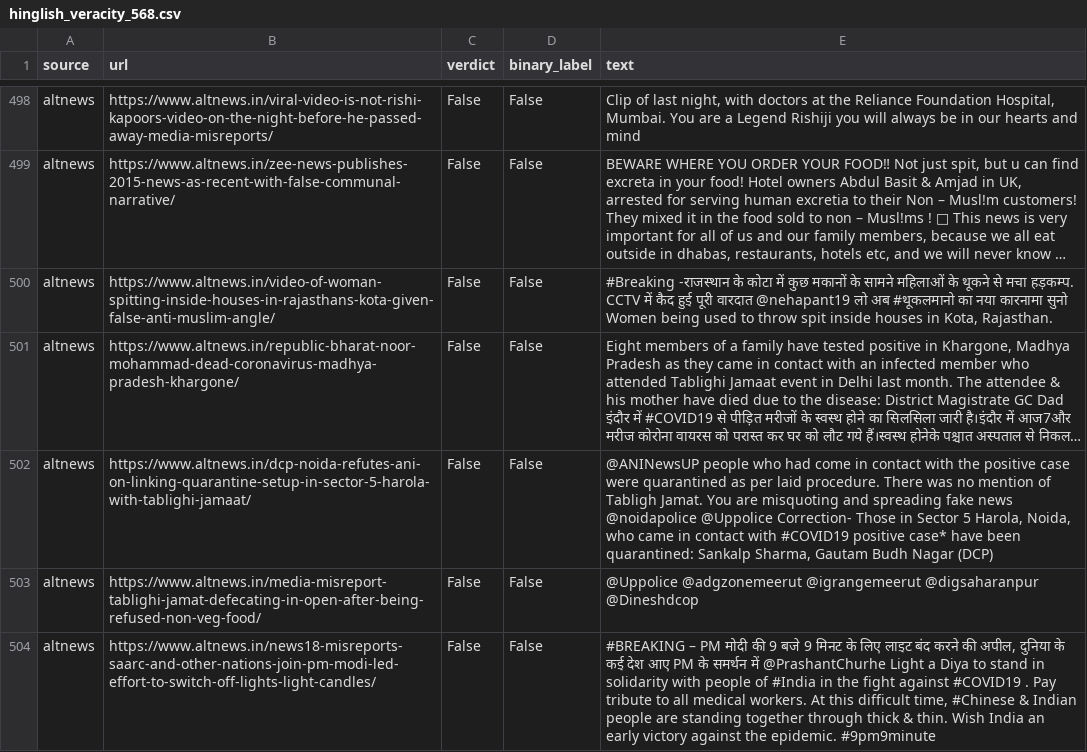
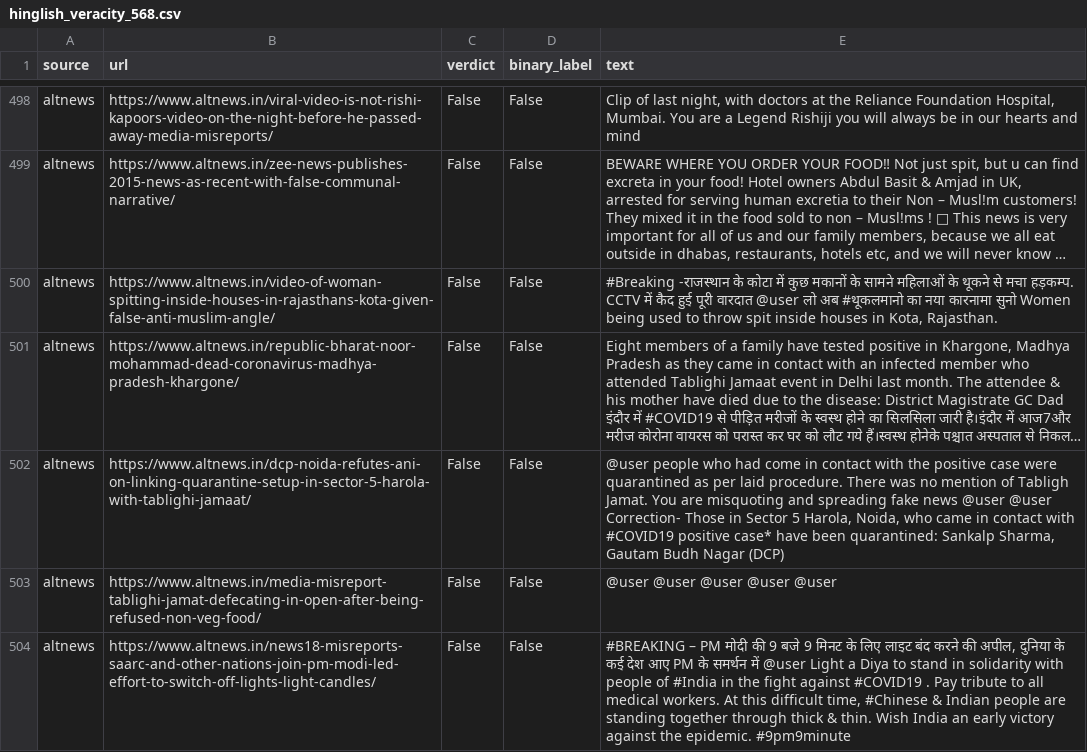
Before and after one commit to satyamcloud/BeyondBinary, a CSV file: data/hinglish_veracity_568.csv, drawn as a sheet; only a part is shown, gaps mark what is left out; long unchanged cells end in …; the diff covers the shown part only; the diff names each change by its address in the sheet, - before the commit and + after, or states it on an @@ line.

```diff
--- a/data/hinglish_veracity_568.csv
+++ b/data/hinglish_veracity_568.csv
-E500 (text): …पूरी वारदात @nehapant19 लो अब…
+E500 (text): …पूरी वारदात @user लो अब…
-E502 (text): @ANINewsUP people who had come in contact with the positive case were quarantined as per laid procedure. There was no mention of Tabligh Jamat. You are misquoting and spreading fake news @noidapolice @Uppolice Correction- Those…
+E502 (text): @user people who had come in contact with the positive case were quarantined as per laid procedure. There was no mention of Tabligh Jamat. You are misquoting and spreading fake news @user @user Correction- Those…
-E503 (text): @Uppolice @adgzonemeerut @igrangemeerut @digsaharanpur @Dineshdcop
+E503 (text): @user @user @user @user @user
-E504 (text): …समर्थन में @PrashantChurhe Light a…
+E504 (text): …समर्थन में @user Light a…
```
Also changed, not shown: 130 edited cells elsewhere in this file, 1 other file.
